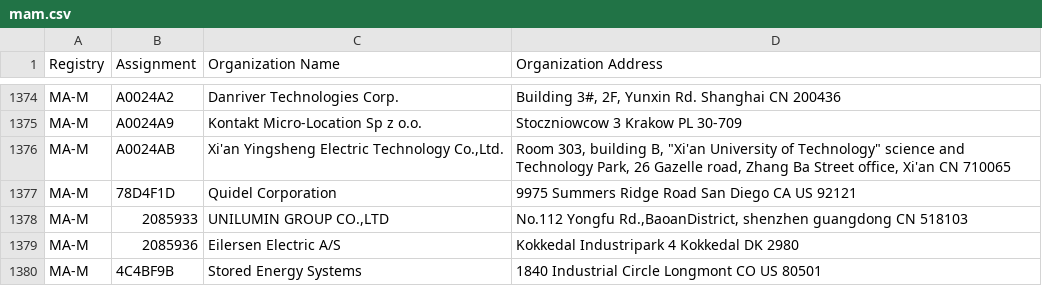
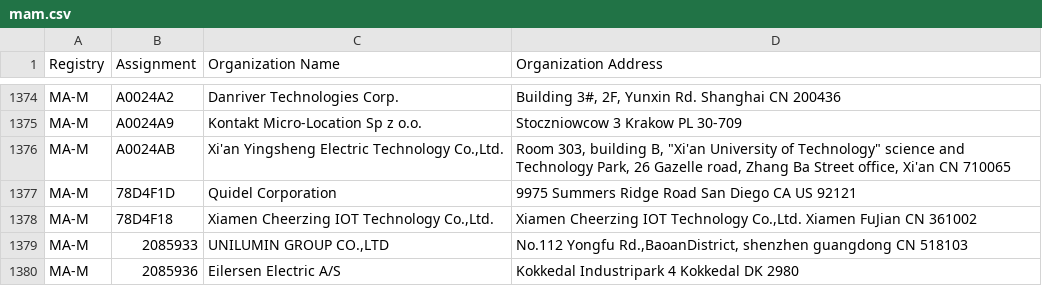
Before and after one commit to hdm/mac-ages, a CSV file: data/ieee/mam.csv, drawn as a sheet; only a part is shown, gaps mark what is left out; the shorter side is filled out with more unchanged rows.

```diff
--- a/data/ieee/mam.csv
+++ b/data/ieee/mam.csv
@@ -1377,2 +1377,3 @@ MA-M,A0024AB,"Xi'an Yingsheng Electric Technology Co.,Ltd.","Room 303, building
 MA-M,78D4F1D,Quidel Corporation,9975 Summers Ridge Road San Diego CA US 92121
+MA-M,78D4F18,"Xiamen Cheerzing IOT Technology Co.,Ltd.","Xiamen Cheerzing IOT Technology Co.,Ltd. Xiamen FuJian CN 361002 "
 MA-M,2085933,"UNILUMIN GROUP CO.,LTD","No.112 Yongfu Rd.,BaoanDistrict, shenzhen guangdong CN 518103 "
```
Also changed, not shown: data/ieee/oui36.csv, 2 other files.
